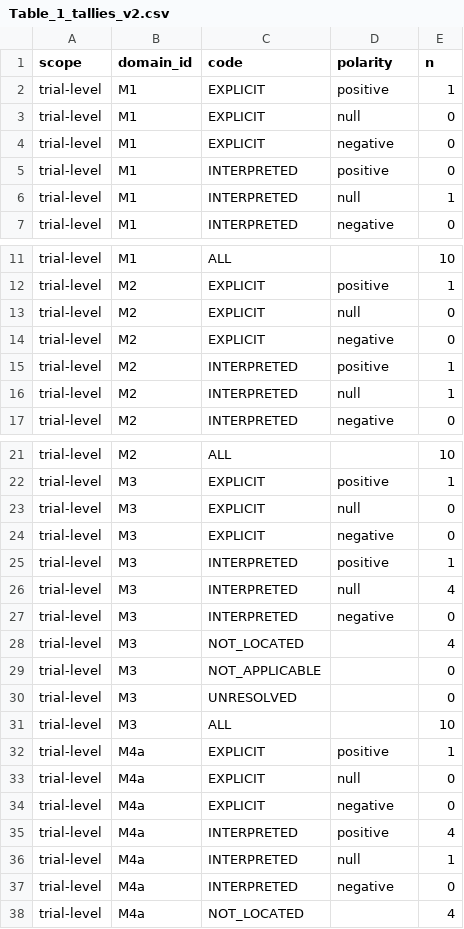
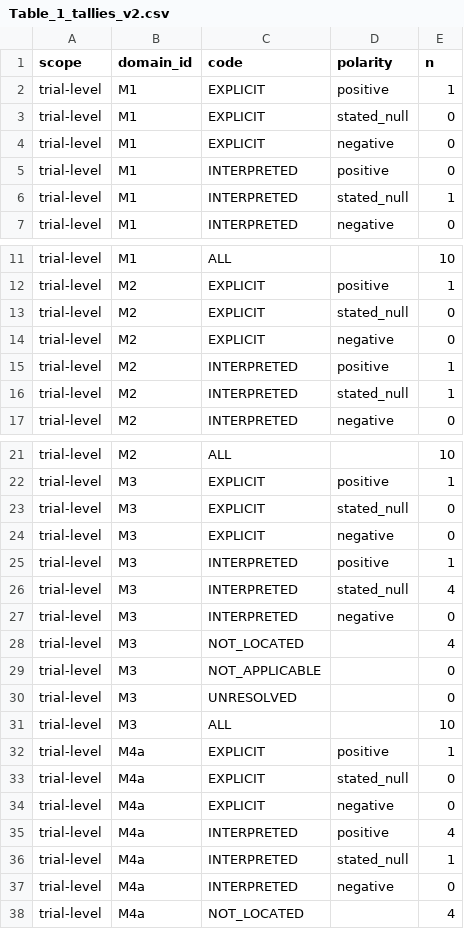
Before and after one commit to muqali2816/mindloom_tested_on_one_shared_quantity, a CSV file: supplementary/Table_1_tallies_v2.csv, drawn as a sheet; only a part is shown, gaps mark what is left out; the diff covers the shown part only.

Commit message:
v4.2: coder pack v3.1 without S4; codebook re-frozen with verifiable hash; stated_null polarity token; N = 120 (six rotations) and S5 lever rotation; pair counts 15/14; single-coder caveat for S4 pairs

```diff
--- a/supplementary/Table_1_tallies_v2.csv
+++ b/supplementary/Table_1_tallies_v2.csv
@@ -2,6 +2,6 @@ scope,domain_id,code,polarity,n
 trial-level,M1,EXPLICIT,positive,1
-trial-level,M1,EXPLICIT,null,0
+trial-level,M1,EXPLICIT,stated_null,0
 trial-level,M1,EXPLICIT,negative,0
 trial-level,M1,INTERPRETED,positive,0
-trial-level,M1,INTERPRETED,null,1
+trial-level,M1,INTERPRETED,stated_null,1
 trial-level,M1,INTERPRETED,negative,0
@@ -12,6 +12,6 @@ trial-level,M1,ALL,,10
 trial-level,M2,EXPLICIT,positive,1
-trial-level,M2,EXPLICIT,null,0
+trial-level,M2,EXPLICIT,stated_null,0
 trial-level,M2,EXPLICIT,negative,0
 trial-level,M2,INTERPRETED,positive,1
-trial-level,M2,INTERPRETED,null,1
+trial-level,M2,INTERPRETED,stated_null,1
 trial-level,M2,INTERPRETED,negative,0
@@ -22,6 +22,6 @@ trial-level,M2,ALL,,10
 trial-level,M3,EXPLICIT,positive,1
-trial-level,M3,EXPLICIT,null,0
+trial-level,M3,EXPLICIT,stated_null,0
 trial-level,M3,EXPLICIT,negative,0
 trial-level,M3,INTERPRETED,positive,1
-trial-level,M3,INTERPRETED,null,4
+trial-level,M3,INTERPRETED,stated_null,4
 trial-level,M3,INTERPRETED,negative,0
@@ -32,6 +32,6 @@ trial-level,M3,ALL,,10
 trial-level,M4a,EXPLICIT,positive,1
-trial-level,M4a,EXPLICIT,null,0
+trial-level,M4a,EXPLICIT,stated_null,0
 trial-level,M4a,EXPLICIT,negative,0
 trial-level,M4a,INTERPRETED,positive,4
-trial-level,M4a,INTERPRETED,null,1
+trial-level,M4a,INTERPRETED,stated_null,1
 trial-level,M4a,INTERPRETED,negative,0
```
Also changed, not shown: 92 edited cells elsewhere in this file, power_analysis/power_study1.csv, supplementary/Table_1_wide_v2.csv, 22 other files.
